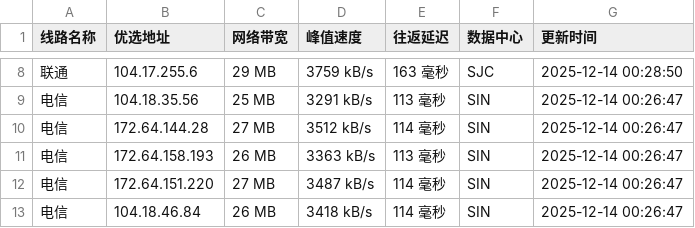
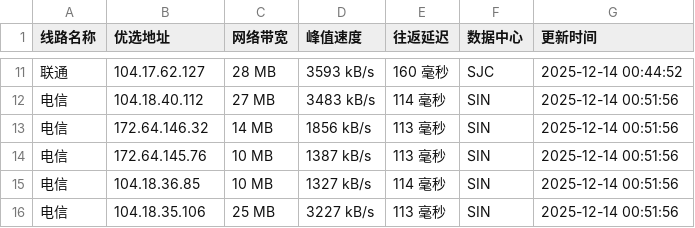
Before and after one commit to CF-IP/cf-ip.github.io, a TSV file: data/wetest_cloudflare_v4.tsv, drawn as a sheet; only a part is shown, gaps mark what is left out; the diff covers the shown part only.

```diff
--- a/data/wetest_cloudflare_v4.tsv
+++ b/data/wetest_cloudflare_v4.tsv
@@ -8,6 +11,6 @@
-联通	104.17.255.6	29 MB	3759 kB/s	163 毫秒	SJC	2025-12-14 00:28:50
-电信	104.18.35.56	25 MB	3291 kB/s	113 毫秒	SIN	2025-12-14 00:26:47
-电信	172.64.144.28	27 MB	3512 kB/s	114 毫秒	SIN	2025-12-14 00:26:47
-电信	172.64.158.193	26 MB	3363 kB/s	113 毫秒	SIN	2025-12-14 00:26:47
-电信	172.64.151.220	27 MB	3487 kB/s	114 毫秒	SIN	2025-12-14 00:26:47
-电信	104.18.46.84	26 MB	3418 kB/s	114 毫秒	SIN	2025-12-14 00:26:47
+联通	104.17.62.127	28 MB	3593 kB/s	160 毫秒	SJC	2025-12-14 00:44:52
+电信	104.18.40.112	27 MB	3483 kB/s	114 毫秒	SIN	2025-12-14 00:51:56
+电信	172.64.146.32	14 MB	1856 kB/s	113 毫秒	SIN	2025-12-14 00:51:56
+电信	172.64.145.76	10 MB	1387 kB/s	113 毫秒	SIN	2025-12-14 00:51:56
+电信	104.18.36.85	10 MB	1327 kB/s	114 毫秒	SIN	2025-12-14 00:51:56
+电信	104.18.35.106	25 MB	3227 kB/s	113 毫秒	SIN	2025-12-14 00:51:56
```
Also changed, not shown: 4 added rows, 1 removed row and 23 edited cells elsewhere in this file, data/api_uouin_com.tsv, data/wetest_cloudflare_v6.tsv, 4 other files.
